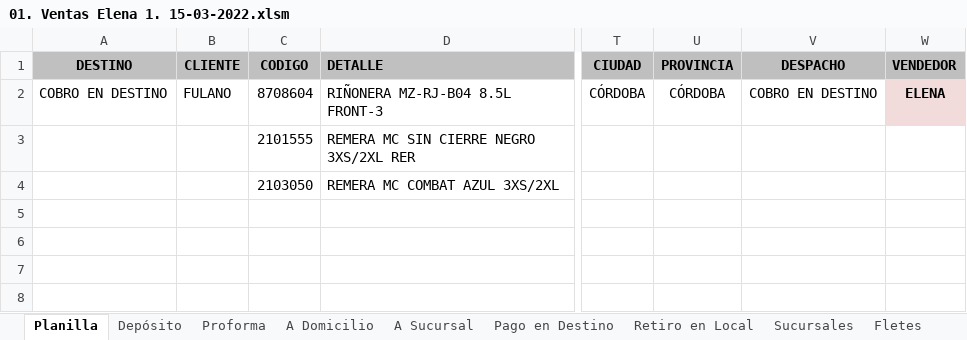
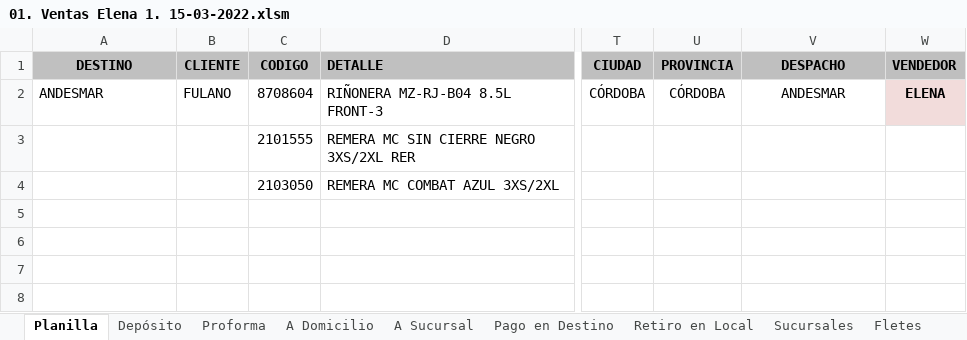
Before and after one commit to edgardoraul/archivos_bat, an Excel workbook: 01. Ventas Elena 1. 15-03-2022.xlsm, sheet Planilla, drawn as a sheet; only a part is shown, gaps mark what is left out; values as stored, in another font and other column widths than the file's, no borders; charts and pictures and conditional formats not drawn; the diff names each change by its address in the sheet, - before the commit and + after, or states it on an @@ line.

Commit message:
Planilla Elena
Rótulo Andesmar.

```diff
--- a/01. Ventas Elena 1. 15-03-2022.xlsm (sheet Planilla)
+++ b/01. Ventas Elena 1. 15-03-2022.xlsm (sheet Planilla)
-A2 (DESTINO): COBRO EN DESTINO
+A2 (DESTINO): ANDESMAR
-V2 (DESPACHO): COBRO EN DESTINO
+V2 (DESPACHO): ANDESMAR
```
Also changed, not shown: sheet Retiro en Local, sheet Proforma, other sheet tabs, formulas that keep their value, ListadoImagenesWeb.xlsm, 2 other files.
